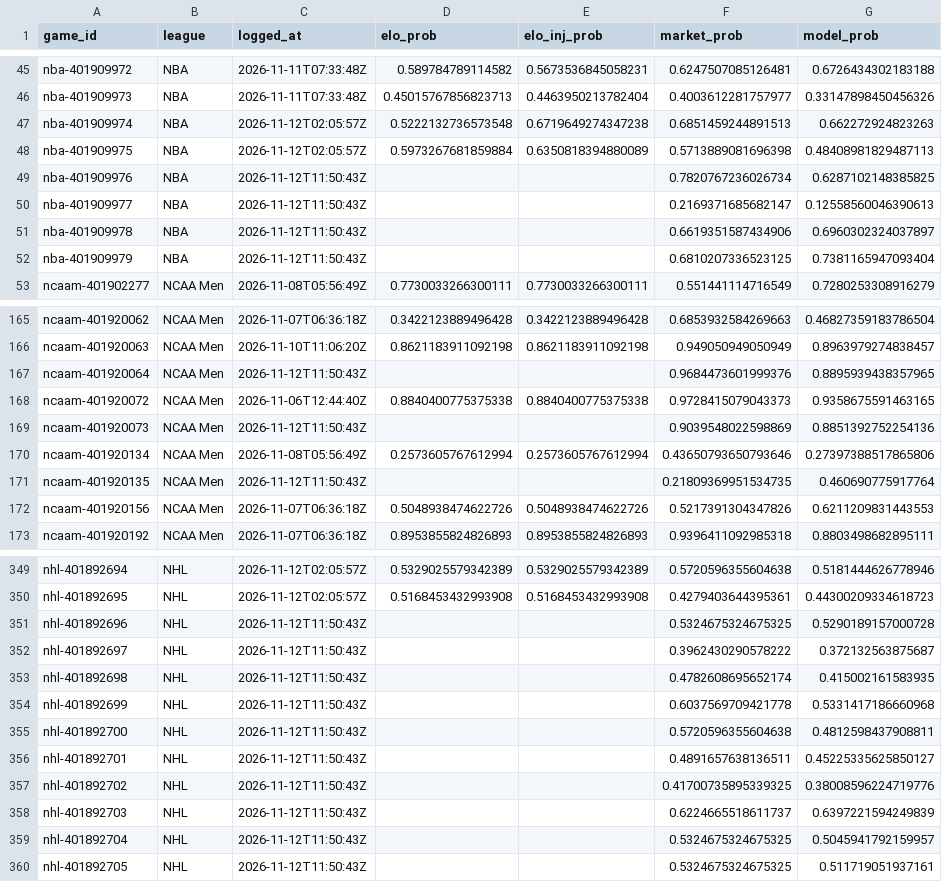
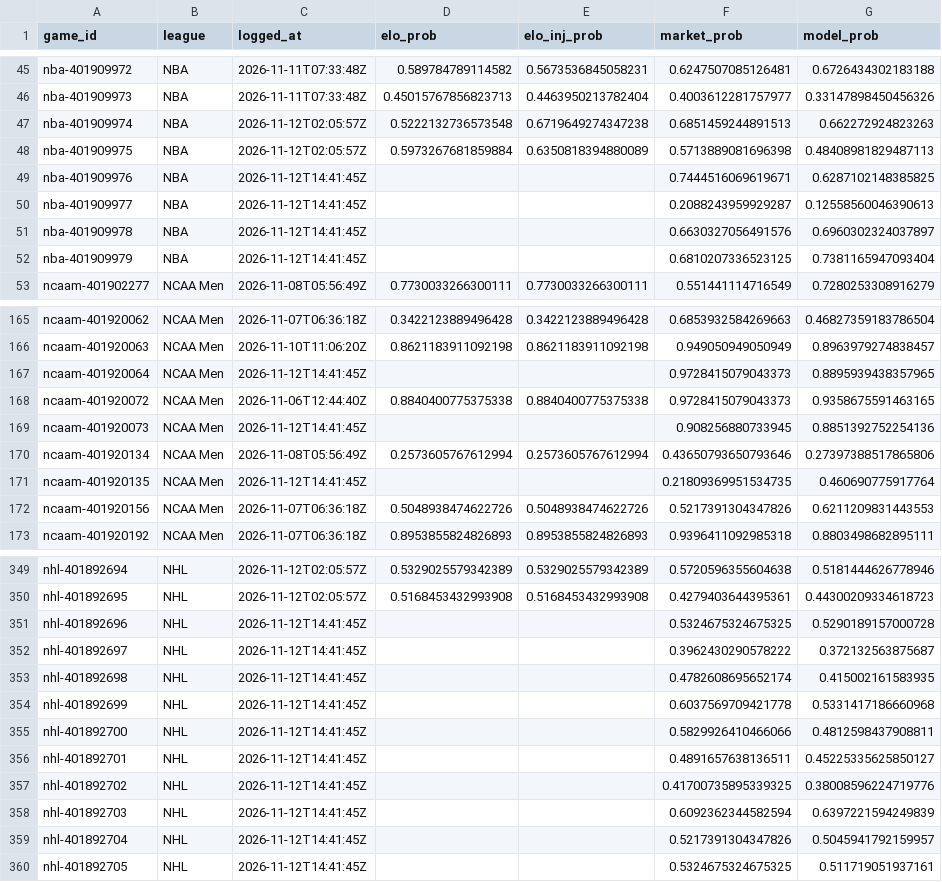
Before and after one commit to charliedavis78-bit/edge-e4b8b58d340a, a CSV file: log/predictions.csv, drawn as a sheet; only a part is shown, gaps mark what is left out; the diff covers the shown part only.

Commit message:
Update track record

```diff
--- a/log/predictions.csv
+++ b/log/predictions.csv
@@ -48,6 +48,6 @@ nba-401909974,NBA,2026-11-12T02:05:57Z,0.5222132736573548,0.6719649274347238,0.6
 nba-401909975,NBA,2026-11-12T02:05:57Z,0.5973267681859884,0.6350818394880089,0.5713889081696398,0.48408981829487113
-nba-401909976,NBA,2026-11-12T11:50:43Z,,,0.7820767236026734,0.6287102148385825
-nba-401909977,NBA,2026-11-12T11:50:43Z,,,0.2169371685682147,0.12558560046390613
-nba-401909978,NBA,2026-11-12T11:50:43Z,,,0.6619351587434906,0.6960302324037897
-nba-401909979,NBA,2026-11-12T11:50:43Z,,,0.6810207336523125,0.7381165947093404
+nba-401909976,NBA,2026-11-12T14:41:45Z,,,0.7444516069619671,0.6287102148385825
+nba-401909977,NBA,2026-11-12T14:41:45Z,,,0.2088243959929287,0.12558560046390613
+nba-401909978,NBA,2026-11-12T14:41:45Z,,,0.6630327056491576,0.6960302324037897
+nba-401909979,NBA,2026-11-12T14:41:45Z,,,0.6810207336523125,0.7381165947093404
 ncaam-401902277,NCAA Men,2026-11-08T05:56:49Z,0.7730033266300111,0.7730033266300111,0.551441114716549,0.7280253308916279
@@ -166,7 +166,7 @@ ncaam-401920062,NCAA Men,2026-11-07T06:36:18Z,0.3422123889496428,0.3422123889496
 ncaam-401920063,NCAA Men,2026-11-10T11:06:20Z,0.8621183911092198,0.8621183911092198,0.949050949050949,0.8963979274838457
-ncaam-401920064,NCAA Men,2026-11-12T11:50:43Z,,,0.9684473601999376,0.8895939438357965
+ncaam-401920064,NCAA Men,2026-11-12T14:41:45Z,,,0.9728415079043373,0.8895939438357965
 ncaam-401920072,NCAA Men,2026-11-06T12:44:40Z,0.8840400775375338,0.8840400775375338,0.9728415079043373,0.9358675591463165
-ncaam-401920073,NCAA Men,2026-11-12T11:50:43Z,,,0.9039548022598869,0.8851392752254136
+ncaam-401920073,NCAA Men,2026-11-12T14:41:45Z,,,0.908256880733945,0.8851392752254136
 ncaam-401920134,NCAA Men,2026-11-08T05:56:49Z,0.2573605767612994,0.2573605767612994,0.43650793650793646,0.27397388517865806
-ncaam-401920135,NCAA Men,2026-11-12T11:50:43Z,,,0.21809369951534735,0.460690775917764
+ncaam-401920135,NCAA Men,2026-11-12T14:41:45Z,,,0.21809369951534735,0.460690775917764
 ncaam-401920156,NCAA Men,2026-11-07T06:36:18Z,0.5048938474622726,0.5048938474622726,0.5217391304347826,0.6211209831443553
@@ -350,11 +350,11 @@ nhl-401892694,NHL,2026-11-12T02:05:57Z,0.5329025579342389,0.5329025579342389,0.5
 nhl-401892695,NHL,2026-11-12T02:05:57Z,0.5168453432993908,0.5168453432993908,0.4279403644395361,0.44300209334618723
-nhl-401892696,NHL,2026-11-12T11:50:43Z,,,0.5324675324675325,0.5290189157000728
-nhl-401892697,NHL,2026-11-12T11:50:43Z,,,0.3962430290578222,0.372132563875687
-nhl-401892698,NHL,2026-11-12T11:50:43Z,,,0.4782608695652174,0.415002161583935
-nhl-401892699,NHL,2026-11-12T11:50:43Z,,,0.6037569709421778,0.5331417186660968
-nhl-401892700,NHL,2026-11-12T11:50:43Z,,,0.5720596355604638,0.4812598437908811
-nhl-401892701,NHL,2026-11-12T11:50:43Z,,,0.4891657638136511,0.45225335625850127
-nhl-401892702,NHL,2026-11-12T11:50:43Z,,,0.41700735895339325,0.38008596224719776
-nhl-401892703,NHL,2026-11-12T11:50:43Z,,,0.6224665518611737,0.6397221594249839
-nhl-401892704,NHL,2026-11-12T11:50:43Z,,,0.5324675324675325,0.5045941792159957
-nhl-401892705,NHL,2026-11-12T11:50:43Z,,,0.5324675324675325,0.511719051937161
+nhl-401892696,NHL,2026-11-12T14:41:45Z,,,0.5324675324675325,0.5290189157000728
+nhl-401892697,NHL,2026-11-12T14:41:45Z,,,0.3962430290578222,0.372132563875687
+nhl-401892698,NHL,2026-11-12T14:41:45Z,,,0.4782608695652174,0.415002161583935
+nhl-401892699,NHL,2026-11-12T14:41:45Z,,,0.6037569709421778,0.5331417186660968
+nhl-401892700,NHL,2026-11-12T14:41:45Z,,,0.5829926410466066,0.4812598437908811
+nhl-401892701,NHL,2026-11-12T14:41:45Z,,,0.4891657638136511,0.45225335625850127
+nhl-401892702,NHL,2026-11-12T14:41:45Z,,,0.41700735895339325,0.38008596224719776
+nhl-401892703,NHL,2026-11-12T14:41:45Z,,,0.6092362344582594,0.6397221594249839
+nhl-401892704,NHL,2026-11-12T14:41:45Z,,,0.5217391304347826,0.5045941792159957
+nhl-401892705,NHL,2026-11-12T14:41:45Z,,,0.5324675324675325,0.511719051937161
```
Also changed, not shown: 35 edited cells elsewhere in this file.
